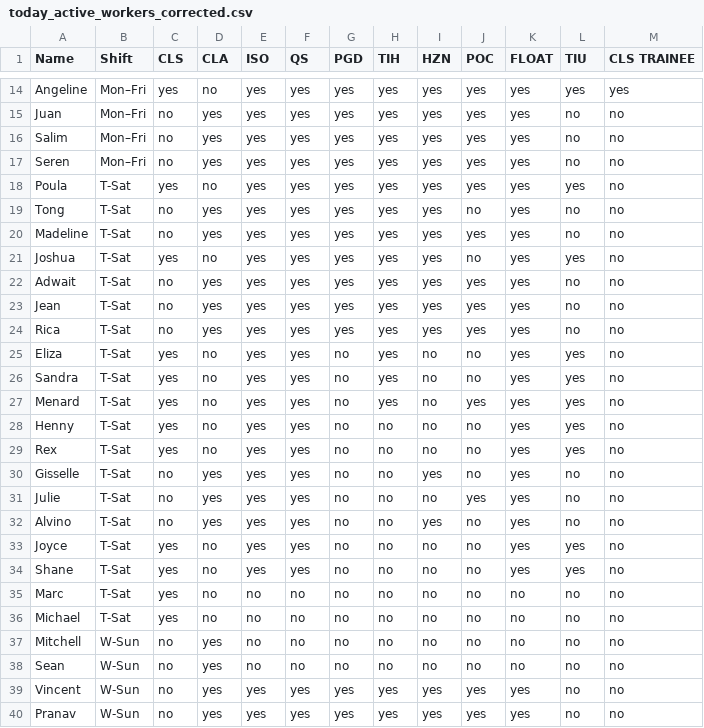
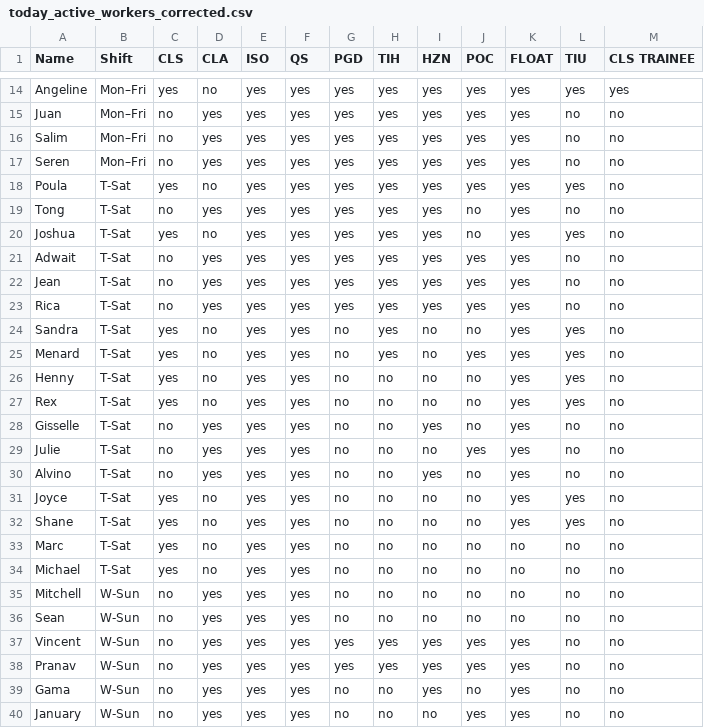
Before and after one commit to apathak-extn-3rd/3rd-shift-extn-schedule-generator, a CSV file: today_active_workers_corrected.csv, drawn as a sheet; only a part is shown, gaps mark what is left out; the shorter side is filled out with more unchanged rows.

Commit message:
Update today_active_workers_corrected.csv

```diff
--- a/today_active_workers_corrected.csv
+++ b/today_active_workers_corrected.csv
@@ -19,3 +19,2 @@ Poula,T-Sat,yes,no,yes,yes,yes,yes,yes,yes,yes,yes,no
 Tong,T-Sat,no,yes,yes,yes,yes,yes,yes,no,yes,no,no
-Madeline,T-Sat,no,yes,yes,yes,yes,yes,yes,yes,yes,no,no
 Joshua,T-Sat,yes,no,yes,yes,yes,yes,yes,no,yes,yes,no
@@ -24,3 +23,2 @@ Jean,T-Sat,no,yes,yes,yes,yes,yes,yes,yes,yes,no,no
 Rica,T-Sat,no,yes,yes,yes,yes,yes,yes,yes,yes,no,no
-Eliza,T-Sat,yes,no,yes,yes,no,yes,no,no,yes,yes,no
 Sandra,T-Sat,yes,no,yes,yes,no,yes,no,no,yes,yes,no
@@ -34,6 +32,6 @@ Joyce,T-Sat,yes,no,yes,yes,no,no,no,no,yes,yes,no
 Shane,T-Sat,yes,no,yes,yes,no,no,no,no,yes,yes,no
-Marc,T-Sat,yes,no,no,no,no,no,no,no,no,no,no
-Michael,T-Sat,yes,no,no,no,no,no,no,no,no,no,no
-Mitchell,W-Sun,no,yes,no,no,no,no,no,no,no,no,no
-Sean,W-Sun,no,yes,no,no,no,no,no,no,no,no,no
+Marc,T-Sat,yes,no,yes,yes,no,no,no,no,no,no,no
+Michael,T-Sat,yes,no,yes,yes,no,no,no,no,no,no,no
+Mitchell,W-Sun,no,yes,yes,yes,no,no,no,no,no,no,no
+Sean,W-Sun,no,yes,yes,yes,no,no,no,no,no,no,no
 Vincent,W-Sun,no,yes,yes,yes,yes,yes,yes,yes,yes,no,no
```
